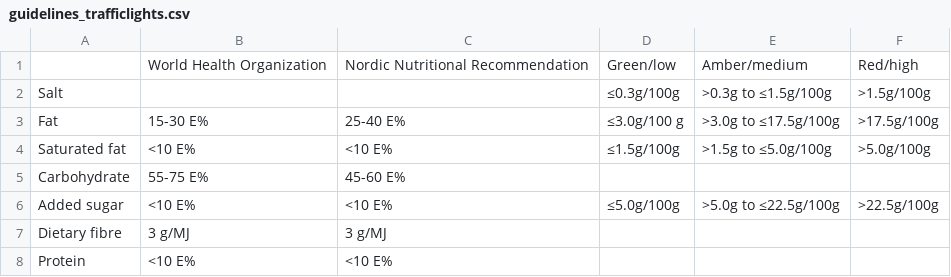
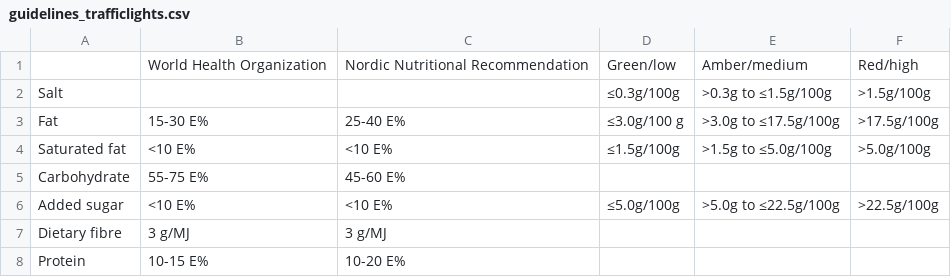
Before and after one commit to AslaugL/sustainableRecipes, a CSV file: Data/health_indicators/guidelines_trafficlights.csv, drawn as a sheet.

Commit message:
Fixed a wrong number.

```diff
--- a/Data/health_indicators/guidelines_trafficlights.csv
+++ b/Data/health_indicators/guidelines_trafficlights.csv
@@ -7,2 +7,2 @@ Added sugar;<10 E%;<10 E%;≤5.0g/100g;>5.0g to ≤22.5g/100g;>22.5g/100g
 Dietary fibre;3 g/MJ;3 g/MJ;;;
-Protein;<10 E%;<10 E%;;;
+Protein;10-15 E%;10-20 E%;;;
```
